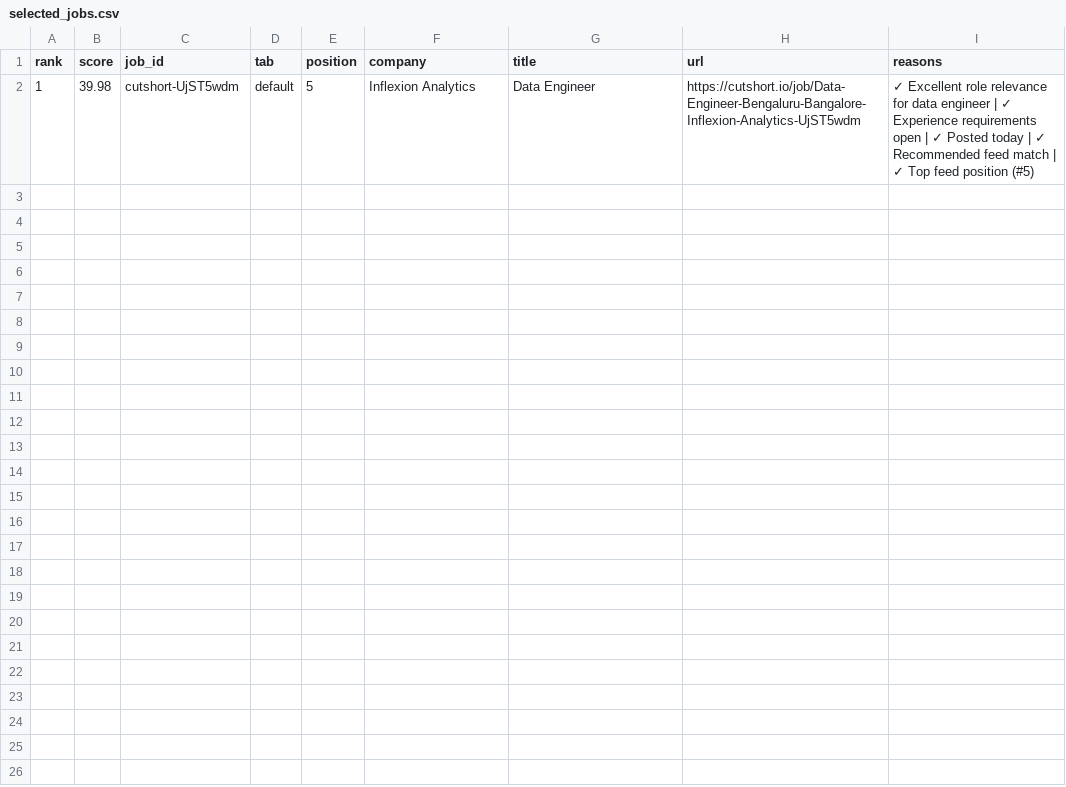
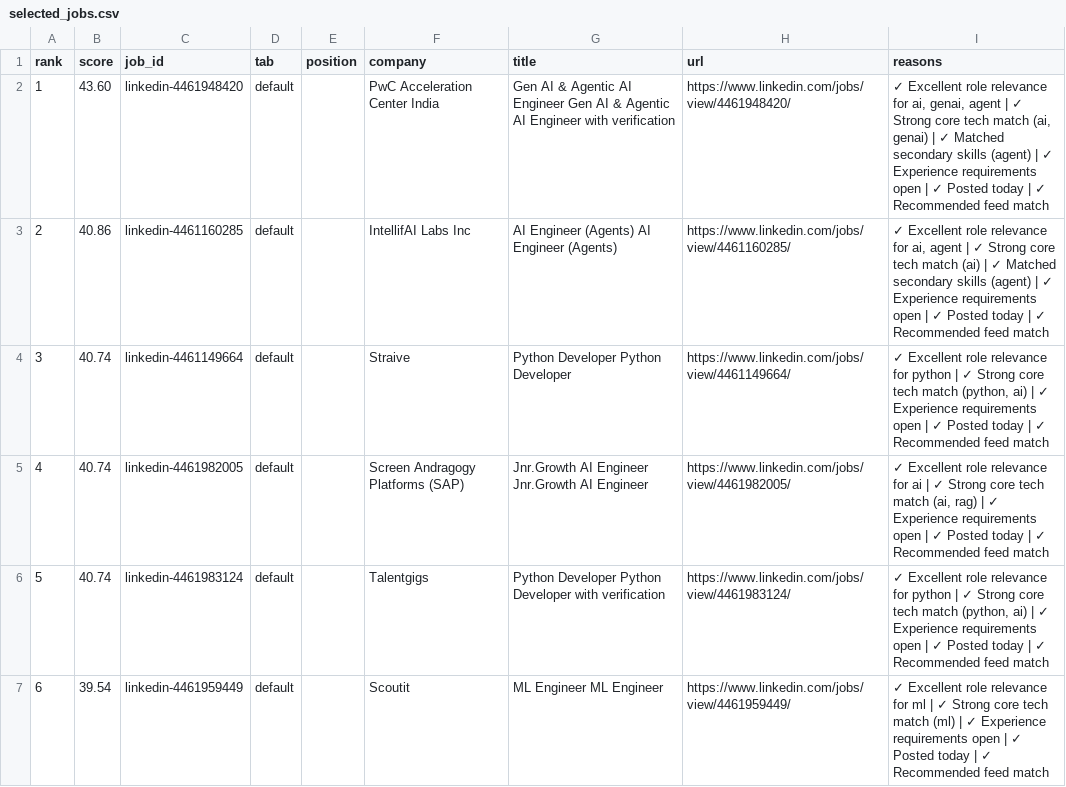
Before and after one commit to maheshc042/mahesh-todolist, a CSV file: analysis/selected_jobs.csv, drawn as a sheet.

```diff
--- a/analysis/selected_jobs.csv
+++ b/analysis/selected_jobs.csv
@@ -1,2 +1,7 @@
 rank,score,job_id,tab,position,company,title,url,reasons
-1,39.98,cutshort-UjST5wdm,default,5,Inflexion Analytics,Data Engineer,https://cutshort.io/job/Data-Engineer-Bengaluru-Bangalore-Inflexion-Analytics-UjST5wdm,✓ Excellent role relevance for data engineer | ✓ Experience requirements open | ✓ Posted today | ✓ Recommended feed match | ✓ Top feed position (#5)
+1,43.60,linkedin-4461948420,default,,PwC Acceleration Center India,Gen AI & Agentic AI Engineer Gen AI & Agentic AI Engineer with verification,https://www.linkedin.com/jobs/view/4461948420/,"✓ Excellent role relevance for ai, genai, agent | ✓ Strong core tech match (ai, genai) | ✓ Matched secondary skills (agent) | ✓ Experience requirements open | ✓ Posted today | ✓ Recommended feed match"
+2,40.86,linkedin-4461160285,default,,IntellifAI Labs Inc,AI Engineer (Agents) AI Engineer (Agents),https://www.linkedin.com/jobs/view/4461160285/,"✓ Excellent role relevance for ai, agent | ✓ Strong core tech match (ai) | ✓ Matched secondary skills (agent) | ✓ Experience requirements open | ✓ Posted today | ✓ Recommended feed match"
+3,40.74,linkedin-4461149664,default,,Straive,Python Developer Python Developer,https://www.linkedin.com/jobs/view/4461149664/,"✓ Excellent role relevance for python | ✓ Strong core tech match (python, ai) | ✓ Experience requirements open | ✓ Posted today | ✓ Recommended feed match"
+4,40.74,linkedin-4461982005,default,,Screen Andragogy Platforms (SAP),Jnr.Growth AI Engineer Jnr.Growth AI Engineer,https://www.linkedin.com/jobs/view/4461982005/,"✓ Excellent role relevance for ai | ✓ Strong core tech match (ai, rag) | ✓ Experience requirements open | ✓ Posted today | ✓ Recommended feed match"
+5,40.74,linkedin-4461983124,default,,Talentgigs,Python Developer Python Developer with verification,https://www.linkedin.com/jobs/view/4461983124/,"✓ Excellent role relevance for python | ✓ Strong core tech match (python, ai) | ✓ Experience requirements open | ✓ Posted today | ✓ Recommended feed match"
+6,39.54,linkedin-4461959449,default,,Scoutit,ML Engineer ML Engineer,https://www.linkedin.com/jobs/view/4461959449/,✓ Excellent role relevance for ml | ✓ Strong core tech match (ml) | ✓ Experience requirements open | ✓ Posted today | ✓ Recommended feed match
```
Also changed, not shown: analysis/collected_jobs.csv, analysis/failed_jobs.csv, 49 other files.
